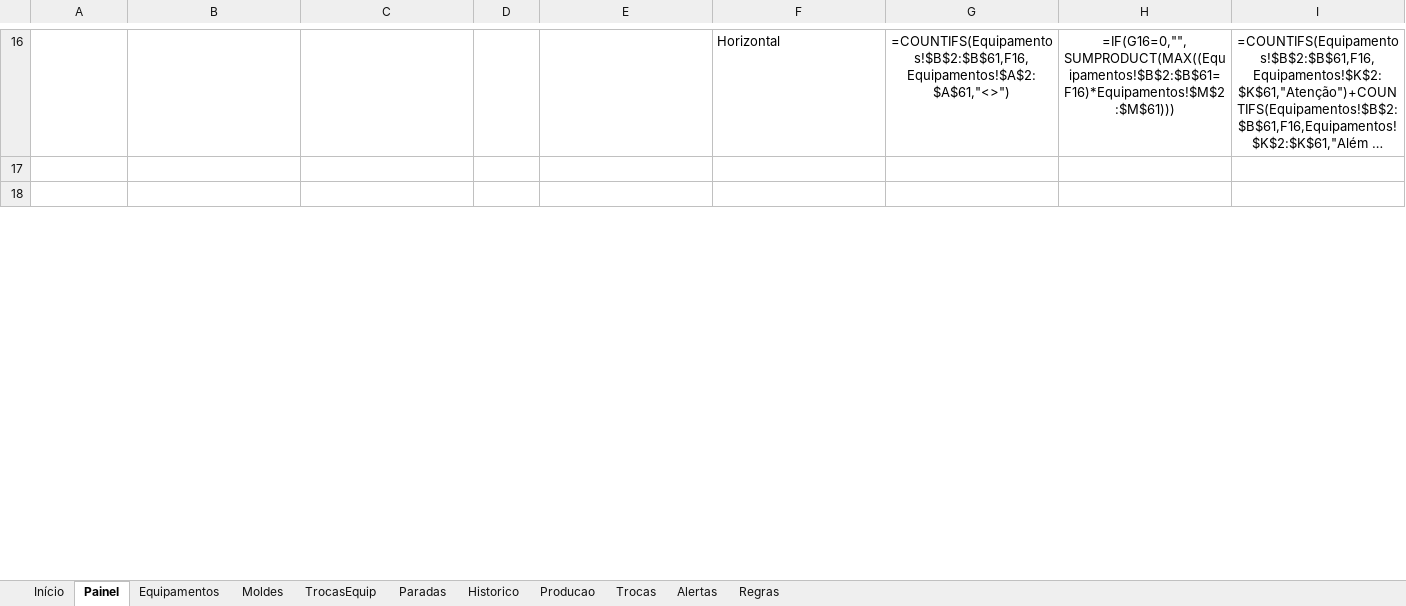
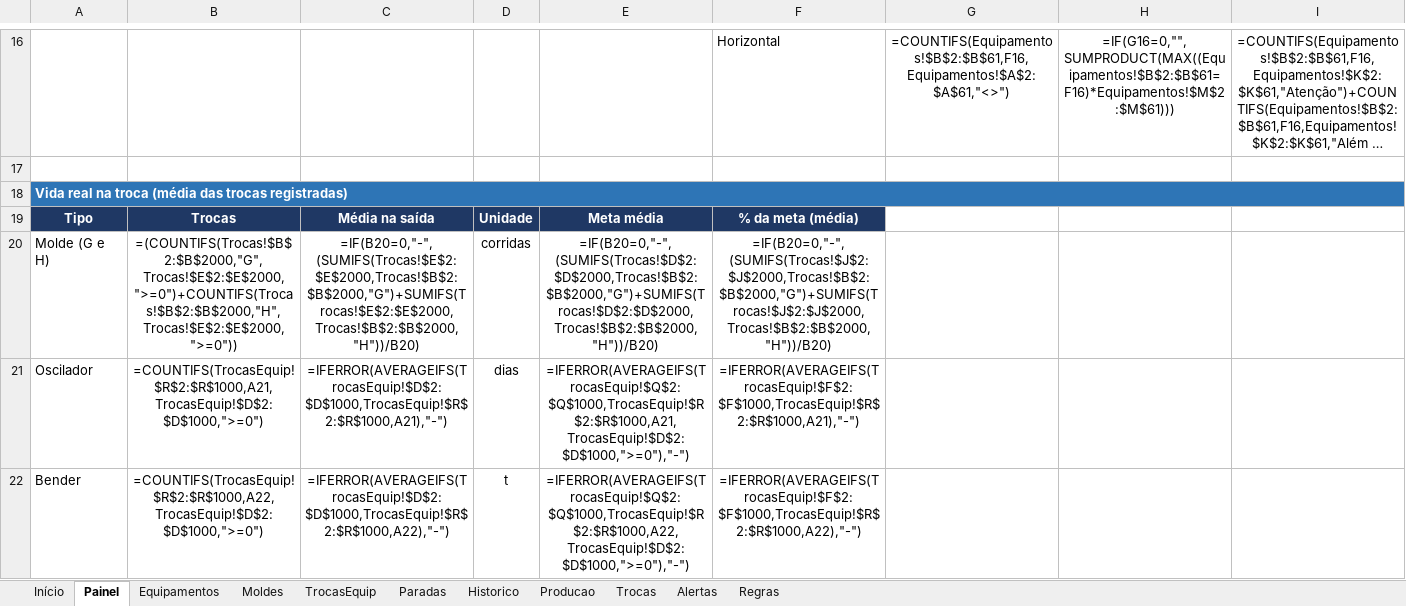
Before and after one commit to lucasdpr/controle-equipamentos, an Excel workbook: controle_equipamentos.xlsx, sheet Painel, drawn as a sheet; only a part is shown, gaps mark what is left out; the shorter side is filled out with more unchanged rows; long unchanged cells end in …; values as stored, in another font and other column widths than the file's, no borders; formulas without a stored value are shown as written; charts and pictures and conditional formats not drawn; the diff covers the shown part only; the diff names each change by its address in the sheet, - before the commit and + after, or states it on an @@ line.

```diff
--- a/controle_equipamentos.xlsx (sheet Painel)
+++ b/controle_equipamentos.xlsx (sheet Painel)
+row 18: Vida real na troca (média das trocas registradas)
+row 19: Tipo | Trocas | Média na saída | Unidade | Meta média | % da meta (média)
+row 20: Molde (G e H) | =(COUNTIFS(Trocas!$B$2:$B$2000,"G",Trocas!$E$2:$E$2000,">=0")+COUNTIFS(Trocas!$B$2:$B$2000,"H",Trocas!$E$2:$E$2000,">=0")) | =IF(B20=0,"-",(SUMIFS(Trocas!$E$2:$E$2000,Trocas!$B$2:$B$2000,"G")+SUMIFS(Trocas!$E$2:$E$2000,Trocas!$B$2:$B$2000,"H"))/B20) | corridas | =IF(B20=0,"-",(SUMIFS(Trocas!$D$2:$D$2000,Trocas!$B$2:$B$2000,"G")+SUMIFS(Trocas!$D$2:$D$2000,Trocas!$B$2:$B$2000,"H"))/B20) | =IF(B20=0,"-",(SUMIFS(Trocas!$J$2:$J$2000,Trocas!$B$2:$B$2000,"G")+SUMIFS(Trocas!$J$2:$J$2000,Trocas!$B$2:$B$2000,"H"))/B20)
+row 21: Oscilador | =COUNTIFS(TrocasEquip!$R$2:$R$1000,A21,TrocasEquip!$D$2:$D$1000,">=0") | =IFERROR(AVERAGEIFS(TrocasEquip!$D$2:$D$1000,TrocasEquip!$R$2:$R$1000,A21),"-") | dias | =IFERROR(AVERAGEIFS(TrocasEquip!$Q$2:$Q$1000,TrocasEquip!$R$2:$R$1000,A21,TrocasEquip!$D$2:$D$1000,">=0"),"-") | =IFERROR(AVERAGEIFS(TrocasEquip!$F$2:$F$1000,TrocasEquip!$R$2:$R$1000,A21),"-")
+row 22: Bender | =COUNTIFS(TrocasEquip!$R$2:$R$1000,A22,TrocasEquip!$D$2:$D$1000,">=0") | =IFERROR(AVERAGEIFS(TrocasEquip!$D$2:$D$1000,TrocasEquip!$R$2:$R$1000,A22),"-") | t | =IFERROR(AVERAGEIFS(TrocasEquip!$Q$2:$Q$1000,TrocasEquip!$R$2:$R$1000,A22,TrocasEquip!$D$2:$D$1000,">=0"),"-") | =IFERROR(AVERAGEIFS(TrocasEquip!$F$2:$F$1000,TrocasEquip!$R$2:$R$1000,A22),"-")
```
Also changed, not shown: 5 added rows elsewhere in this sheet, sheet Trocas, sheet TrocasEquip, hidden cells, charts or pictures, 4 other files.
